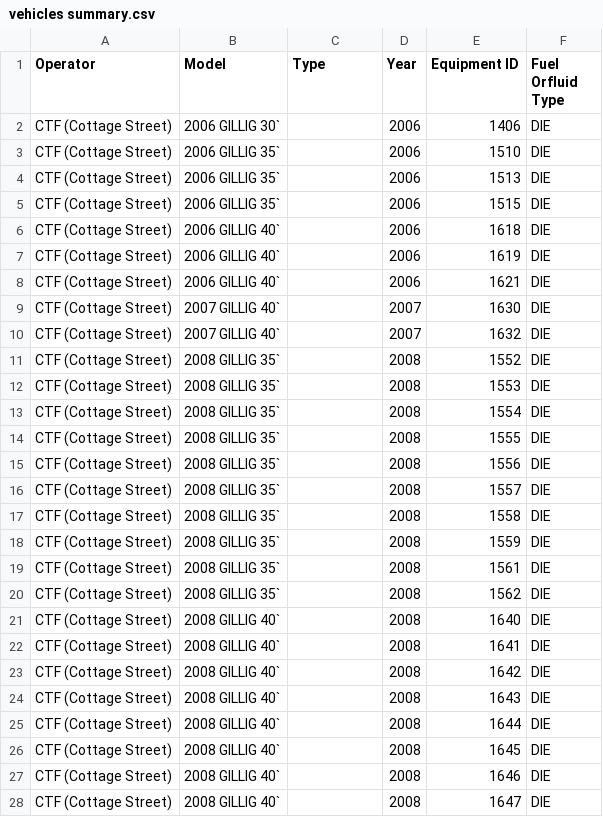
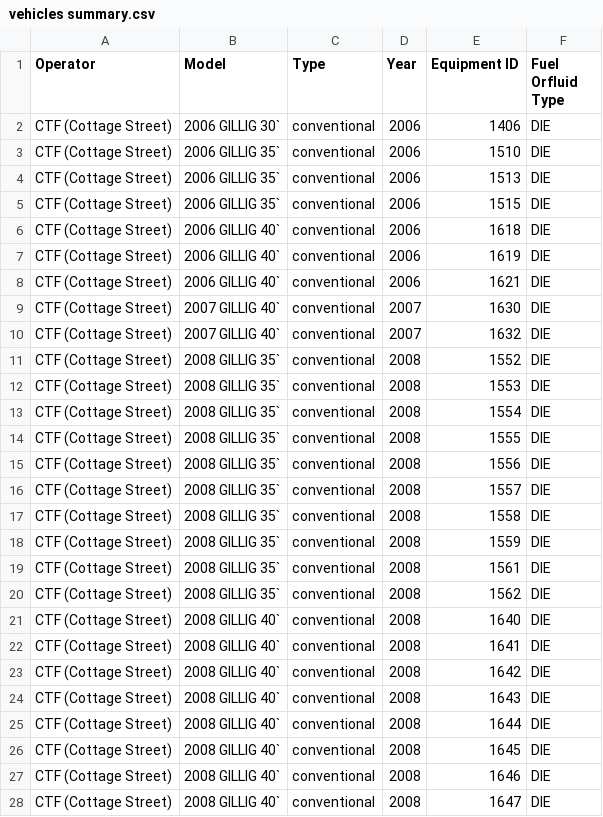
Before and after one commit to narslab/transit-electrification-futures, a CSV file: data/tidy/vehicles summary.csv, drawn as a sheet; only a part is shown; the diff covers the shown part only.

Commit message:
Develop energy model

```diff
--- a/data/tidy/vehicles summary.csv
+++ b/data/tidy/vehicles summary.csv
@@ -1,28 +1,28 @@
 Operator,Model,Type,Year,Equipment ID,Fuel Orfluid Type
-CTF (Cottage Street),2006 GILLIG 30`,,2006,1406,DIE
-CTF (Cottage Street),2006 GILLIG 35`,,2006,1510,DIE
-CTF (Cottage Street),2006 GILLIG 35`,,2006,1513,DIE
-CTF (Cottage Street),2006 GILLIG 35`,,2006,1515,DIE
-CTF (Cottage Street),2006 GILLIG 40`,,2006,1618,DIE
-CTF (Cottage Street),2006 GILLIG 40`,,2006,1619,DIE
-CTF (Cottage Street),2006 GILLIG 40`,,2006,1621,DIE
-CTF (Cottage Street),2007 GILLIG 40`,,2007,1630,DIE
-CTF (Cottage Street),2007 GILLIG 40`,,2007,1632,DIE
-CTF (Cottage Street),2008 GILLIG 35`,,2008,1552,DIE
-CTF (Cottage Street),2008 GILLIG 35`,,2008,1553,DIE
-CTF (Cottage Street),2008 GILLIG 35`,,2008,1554,DIE
-CTF (Cottage Street),2008 GILLIG 35`,,2008,1555,DIE
-CTF (Cottage Street),2008 GILLIG 35`,,2008,1556,DIE
-CTF (Cottage Street),2008 GILLIG 35`,,2008,1557,DIE
-CTF (Cottage Street),2008 GILLIG 35`,,2008,1558,DIE
-CTF (Cottage Street),2008 GILLIG 35`,,2008,1559,DIE
-CTF (Cottage Street),2008 GILLIG 35`,,2008,1561,DIE
-CTF (Cottage Street),2008 GILLIG 35`,,2008,1562,DIE
-CTF (Cottage Street),2008 GILLIG 40`,,2008,1640,DIE
-CTF (Cottage Street),2008 GILLIG 40`,,2008,1641,DIE
-CTF (Cottage Street),2008 GILLIG 40`,,2008,1642,DIE
-CTF (Cottage Street),2008 GILLIG 40`,,2008,1643,DIE
-CTF (Cottage Street),2008 GILLIG 40`,,2008,1644,DIE
-CTF (Cottage Street),2008 GILLIG 40`,,2008,1645,DIE
-CTF (Cottage Street),2008 GILLIG 40`,,2008,1646,DIE
-CTF (Cottage Street),2008 GILLIG 40`,,2008,1647,DIE
+CTF (Cottage Street),2006 GILLIG 30`,conventional,2006,1406,DIE
+CTF (Cottage Street),2006 GILLIG 35`,conventional,2006,1510,DIE
+CTF (Cottage Street),2006 GILLIG 35`,conventional,2006,1513,DIE
+CTF (Cottage Street),2006 GILLIG 35`,conventional,2006,1515,DIE
+CTF (Cottage Street),2006 GILLIG 40`,conventional,2006,1618,DIE
+CTF (Cottage Street),2006 GILLIG 40`,conventional,2006,1619,DIE
+CTF (Cottage Street),2006 GILLIG 40`,conventional,2006,1621,DIE
+CTF (Cottage Street),2007 GILLIG 40`,conventional,2007,1630,DIE
+CTF (Cottage Street),2007 GILLIG 40`,conventional,2007,1632,DIE
+CTF (Cottage Street),2008 GILLIG 35`,conventional,2008,1552,DIE
+CTF (Cottage Street),2008 GILLIG 35`,conventional,2008,1553,DIE
+CTF (Cottage Street),2008 GILLIG 35`,conventional,2008,1554,DIE
+CTF (Cottage Street),2008 GILLIG 35`,conventional,2008,1555,DIE
+CTF (Cottage Street),2008 GILLIG 35`,conventional,2008,1556,DIE
+CTF (Cottage Street),2008 GILLIG 35`,conventional,2008,1557,DIE
+CTF (Cottage Street),2008 GILLIG 35`,conventional,2008,1558,DIE
+CTF (Cottage Street),2008 GILLIG 35`,conventional,2008,1559,DIE
+CTF (Cottage Street),2008 GILLIG 35`,conventional,2008,1561,DIE
+CTF (Cottage Street),2008 GILLIG 35`,conventional,2008,1562,DIE
+CTF (Cottage Street),2008 GILLIG 40`,conventional,2008,1640,DIE
+CTF (Cottage Street),2008 GILLIG 40`,conventional,2008,1641,DIE
+CTF (Cottage Street),2008 GILLIG 40`,conventional,2008,1642,DIE
+CTF (Cottage Street),2008 GILLIG 40`,conventional,2008,1643,DIE
+CTF (Cottage Street),2008 GILLIG 40`,conventional,2008,1644,DIE
+CTF (Cottage Street),2008 GILLIG 40`,conventional,2008,1645,DIE
+CTF (Cottage Street),2008 GILLIG 40`,conventional,2008,1646,DIE
+CTF (Cottage Street),2008 GILLIG 40`,conventional,2008,1647,DIE
```
Also changed, not shown: 145 edited cells elsewhere in this file, 38 other files.
